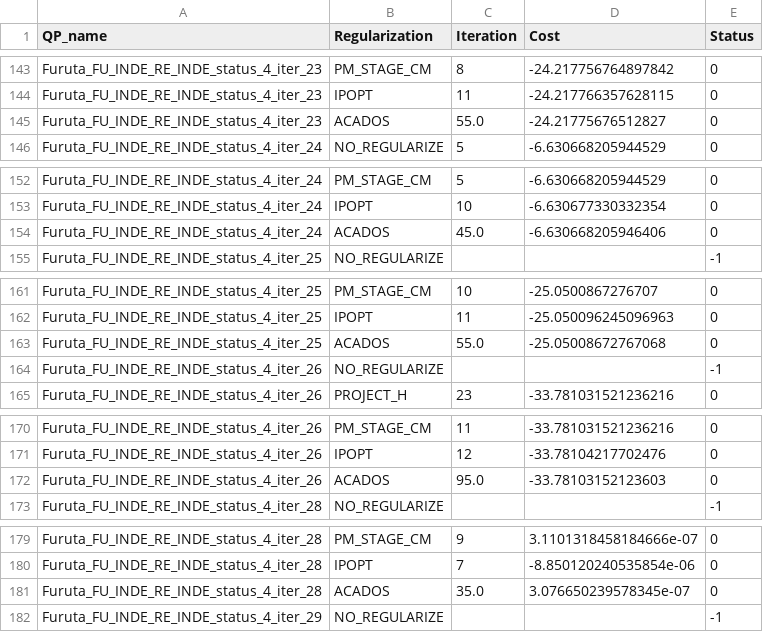
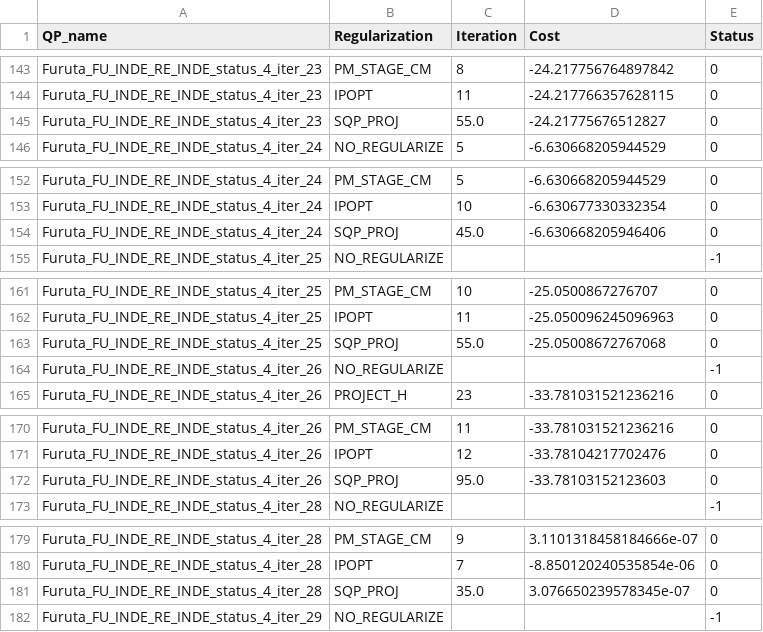
Before and after one commit to Pandatheon/Primal-dual_IPM, a CSV file: results_with_mehrotra/qp_results_riccati.csv (was results_without_mehrotra/results_with_mehrotra/qp_results_riccati.csv), drawn as a sheet; only a part is shown, gaps mark what is left out; the diff covers the shown part only.

```diff
--- a/results_without_mehrotra/results_with_mehrotra/qp_results_riccati.csv
+++ b/results_with_mehrotra/qp_results_riccati.csv
@@ -144,3 +144,3 @@ Furuta_FU_INDE_RE_INDE_status_4_iter_23,PM_STAGE_CM,8,-24.217756764897842,0
 Furuta_FU_INDE_RE_INDE_status_4_iter_23,IPOPT,11,-24.217766357628115,0
-Furuta_FU_INDE_RE_INDE_status_4_iter_23,ACADOS,55.0,-24.21775676512827,0
+Furuta_FU_INDE_RE_INDE_status_4_iter_23,SQP_PROJ,55.0,-24.21775676512827,0
 Furuta_FU_INDE_RE_INDE_status_4_iter_24,NO_REGULARIZE,5,-6.630668205944529,0
@@ -153,3 +153,3 @@ Furuta_FU_INDE_RE_INDE_status_4_iter_24,PM_STAGE_CM,5,-6.630668205944529,0
 Furuta_FU_INDE_RE_INDE_status_4_iter_24,IPOPT,10,-6.630677330332354,0
-Furuta_FU_INDE_RE_INDE_status_4_iter_24,ACADOS,45.0,-6.630668205946406,0
+Furuta_FU_INDE_RE_INDE_status_4_iter_24,SQP_PROJ,45.0,-6.630668205946406,0
 Furuta_FU_INDE_RE_INDE_status_4_iter_25,NO_REGULARIZE,,,-1
@@ -162,3 +162,3 @@ Furuta_FU_INDE_RE_INDE_status_4_iter_25,PM_STAGE_CM,10,-25.0500867276707,0
 Furuta_FU_INDE_RE_INDE_status_4_iter_25,IPOPT,11,-25.050096245096963,0
-Furuta_FU_INDE_RE_INDE_status_4_iter_25,ACADOS,55.0,-25.05008672767068,0
+Furuta_FU_INDE_RE_INDE_status_4_iter_25,SQP_PROJ,55.0,-25.05008672767068,0
 Furuta_FU_INDE_RE_INDE_status_4_iter_26,NO_REGULARIZE,,,-1
@@ -171,3 +171,3 @@ Furuta_FU_INDE_RE_INDE_status_4_iter_26,PM_STAGE_CM,11,-33.781031521236216,0
 Furuta_FU_INDE_RE_INDE_status_4_iter_26,IPOPT,12,-33.78104217702476,0
-Furuta_FU_INDE_RE_INDE_status_4_iter_26,ACADOS,95.0,-33.78103152123603,0
+Furuta_FU_INDE_RE_INDE_status_4_iter_26,SQP_PROJ,95.0,-33.78103152123603,0
 Furuta_FU_INDE_RE_INDE_status_4_iter_28,NO_REGULARIZE,,,-1
@@ -180,3 +180,3 @@ Furuta_FU_INDE_RE_INDE_status_4_iter_28,PM_STAGE_CM,9,3.1101318458184666e-07,0
 Furuta_FU_INDE_RE_INDE_status_4_iter_28,IPOPT,7,-8.850120240535854e-06,0
-Furuta_FU_INDE_RE_INDE_status_4_iter_28,ACADOS,35.0,3.076650239578345e-07,0
+Furuta_FU_INDE_RE_INDE_status_4_iter_28,SQP_PROJ,35.0,3.076650239578345e-07,0
 Furuta_FU_INDE_RE_INDE_status_4_iter_29,NO_REGULARIZE,,,-1
```
Also changed, not shown: 55 edited cells elsewhere in this file, results_with_mehrotra/qp_results_condensed.csv, results_with_mehrotra/qp_results_pos.csv, 51 other files.
